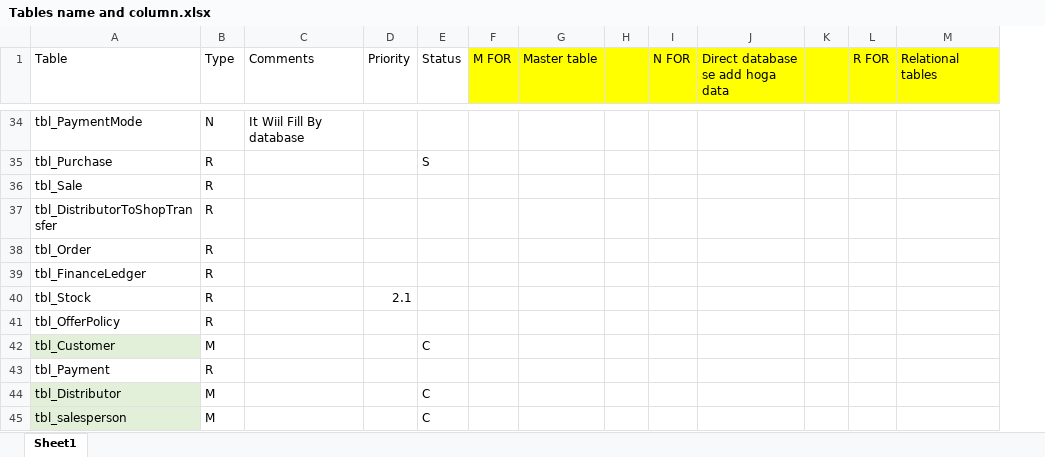
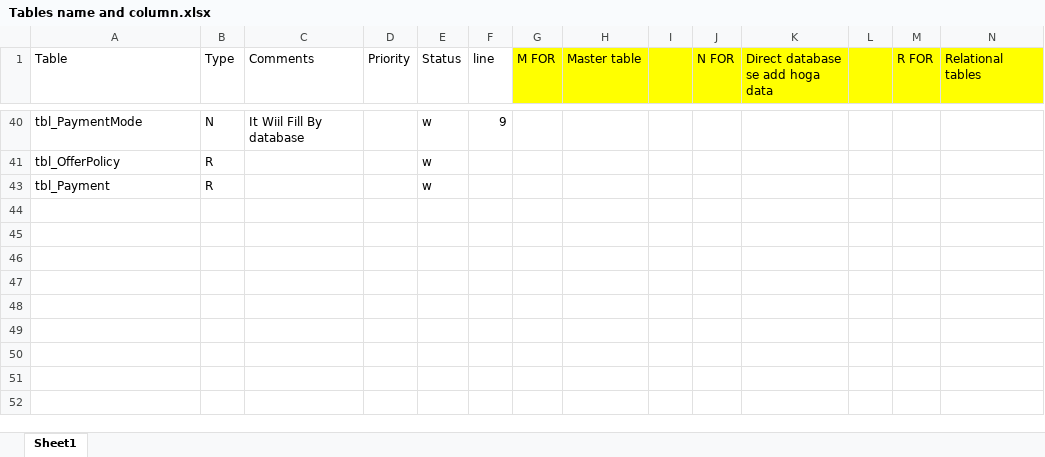
Before and after one commit to syedfarazali28/POSsystem, an Excel workbook: Management Portal/Tables name and column.xlsx, sheet Sheet1, drawn as a sheet; only a part is shown, gaps mark what is left out; values as stored, in another font and other column widths than the file's, no borders; removed rows and columns are numbered as before the commit, all else as after; the diff covers the shown part only; the diff names each change by its address in the sheet, - before the commit and + after, or states it on an @@ line.

```diff
--- a/Management Portal/Tables name and column.xlsx (sheet Sheet1)
+++ b/Management Portal/Tables name and column.xlsx (sheet Sheet1)
+column F (line), row 40: 9
-E40 (Status): (empty)
+E40 (Status): w
-row 35: tbl_Purchase | R |  |  | S
@@ row 36 hidden: tbl_Sale | R @@
@@ row 37 hidden: tbl_DistributorToShopTransfer | R @@
-row 38: tbl_Order | R
@@ row 39 hidden: tbl_FinanceLedger | R @@
-row 40: tbl_Stock | R |  | 2.1
-E41 (Status): (empty)
+E41 (Status): w
@@ row 42 hidden: tbl_Customer | M |  |  | C @@
-E43 (Status): (empty)
+E43 (Status): w
@@ row 44 hidden: tbl_Distributor | M |  |  | C @@
@@ row 45 hidden: tbl_salesperson | M |  |  | C @@
```
Also changed, not shown: 6 added rows, 3 removed rows, 26 hidden or unhidden rows and 3 edited cells elsewhere in this sheet, 22 other files.
